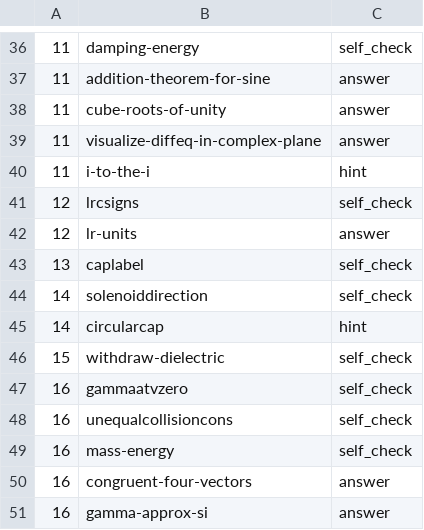
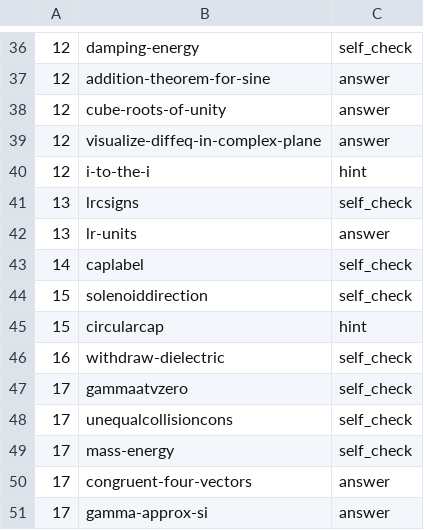
Before and after one commit to bcrowell/lm, a CSV file: fac/answers.csv, drawn as a sheet; only a part is shown, gaps mark what is left out; the diff covers the shown part only.

```diff
--- a/fac/answers.csv
+++ b/fac/answers.csv
@@ -36,16 +36,16 @@
-11,damping-energy,self_check
-11,addition-theorem-for-sine,answer
-11,cube-roots-of-unity,answer
-11,visualize-diffeq-in-complex-plane,answer
-11,i-to-the-i,hint
-12,lrcsigns,self_check
-12,lr-units,answer
-13,caplabel,self_check
-14,solenoiddirection,self_check
-14,circularcap,hint
-15,withdraw-dielectric,self_check
-16,gammaatvzero,self_check
-16,unequalcollisioncons,self_check
-16,mass-energy,self_check
-16,congruent-four-vectors,answer
-16,gamma-approx-si,answer
+12,damping-energy,self_check
+12,addition-theorem-for-sine,answer
+12,cube-roots-of-unity,answer
+12,visualize-diffeq-in-complex-plane,answer
+12,i-to-the-i,hint
+13,lrcsigns,self_check
+13,lr-units,answer
+14,caplabel,self_check
+15,solenoiddirection,self_check
+15,circularcap,hint
+16,withdraw-dielectric,self_check
+17,gammaatvzero,self_check
+17,unequalcollisioncons,self_check
+17,mass-energy,self_check
+17,congruent-four-vectors,answer
+17,gamma-approx-si,answer
```
Also changed, not shown: 28 edited cells elsewhere in this file, data/per_book/fac_problems.csv, data/problems.csv, 23 other files.
